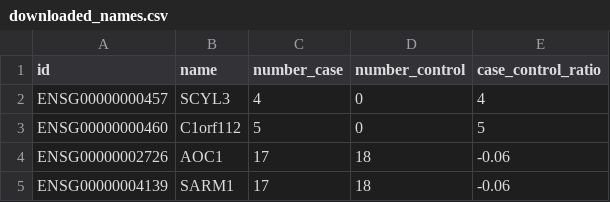
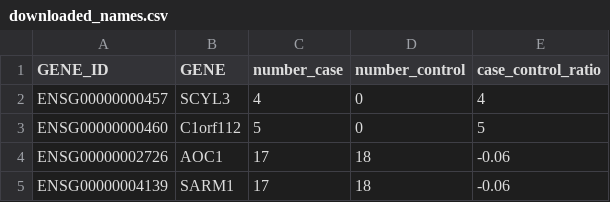
Before and after one commit to AndreasAAR/HNSCC_project, a CSV file: Resources/Base_Data/downloaded_names.csv, drawn as a sheet; only a part is shown.

Commit message:
"Added ENSEMBL API getter for genes missing troughout earlier downloaded names for other sets than somatic. Will fish out related genes from description in later step, but now its friday, time to listen to some Palms Traxx!".

```diff
--- a/Resources/Base_Data/downloaded_names.csv
+++ b/Resources/Base_Data/downloaded_names.csv
@@ -1,2 +1,2 @@
-id,name,number_case,number_control,case_control_ratio
+GENE_ID,GENE,number_case,number_control,case_control_ratio
 ENSG00000000457,SCYL3,4,0,4
```
Also changed, not shown: 7 other files.
